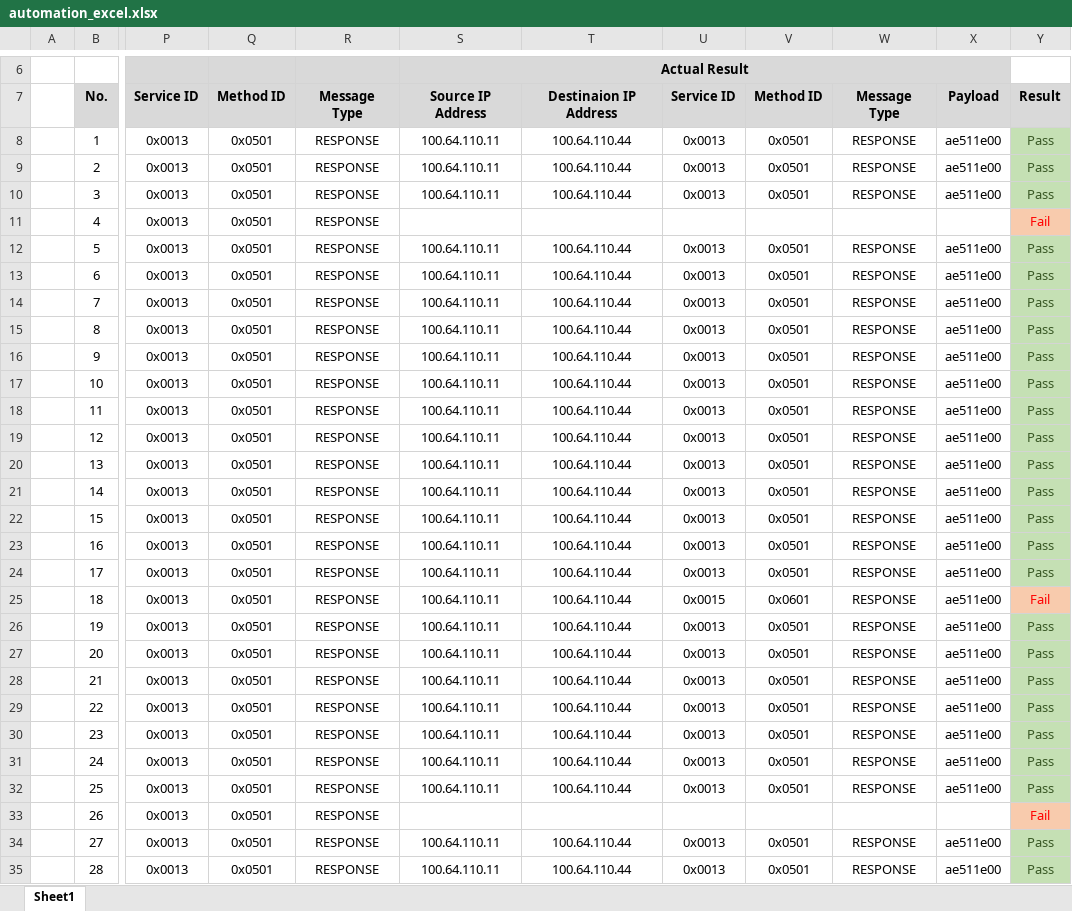
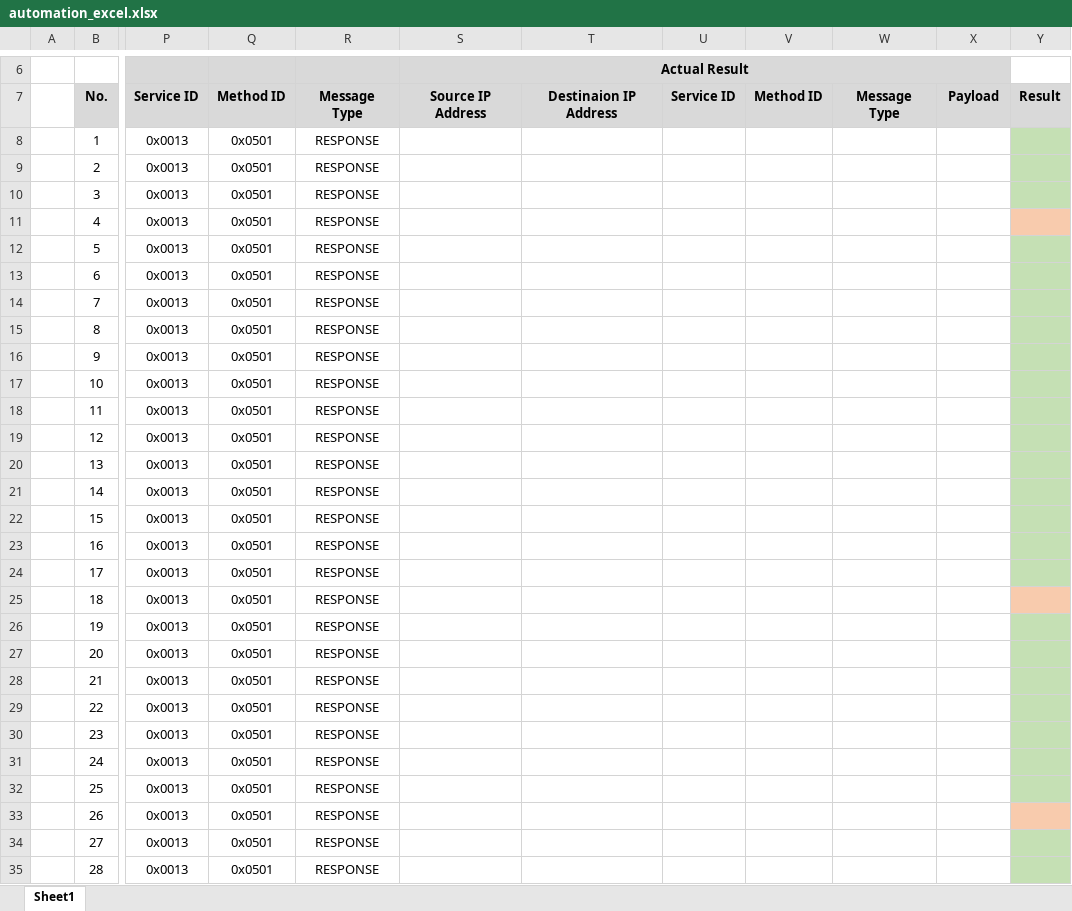
Before and after one commit to eliaskiss/someip, an Excel workbook: automation_excel.xlsx, sheet Sheet1, drawn as a sheet; only a part is shown, gaps mark what is left out; values as stored, in another font and other column widths than the file's, no borders; the diff covers the shown part only; the diff names each change by its address in the sheet, - before the commit and + after, or states it on an @@ line.

```diff
--- a/automation_excel.xlsx (sheet Sheet1)
+++ b/automation_excel.xlsx (sheet Sheet1)
-S8:S10: 100.64.110.11
+S8:S10: (empty)
-T8:T10: 100.64.110.44
+T8:T10: (empty)
-U8:U10: 0x0013
+U8:U10: (empty)
-V8:V10: 0x0501
+V8:V10: (empty)
-W8:W10: RESPONSE
+W8:W10: (empty)
-X8:X10: ae511e00
+X8:X10: (empty)
-Y8:Y10: Pass
+Y8:Y10: (empty)
-Y11: Fail
+Y11: (empty)
-S12:S32: 100.64.110.11
+S12:S32: (empty)
-T12:T32: 100.64.110.44
+T12:T32: (empty)
-U12:U24: 0x0013
+U12:U24: (empty)
-V12:V24: 0x0501
+V12:V24: (empty)
-W12:W32: RESPONSE
+W12:W32: (empty)
-X12:X32: ae511e00
+X12:X32: (empty)
-Y12:Y24: Pass
+Y12:Y24: (empty)
-U25: 0x0015
+U25: (empty)
-V25: 0x0601
+V25: (empty)
-Y25: Fail
+Y25: (empty)
-U26:U32: 0x0013
+U26:U32: (empty)
-V26:V32: 0x0501
+V26:V32: (empty)
-Y26:Y32: Pass
+Y26:Y32: (empty)
-Y33: Fail
+Y33: (empty)
-S34:S35: 100.64.110.11
+S34:S35: (empty)
-T34:T35: 100.64.110.44
+T34:T35: (empty)
-U34:U35: 0x0013
+U34:U35: (empty)
-V34:V35: 0x0501
+V34:V35: (empty)
-W34:W35: RESPONSE
+W34:W35: (empty)
-X34:X35: ae511e00
+X34:X35: (empty)
-Y34:Y35: Pass
+Y34:Y35: (empty)
```
Also changed, not shown: 468 edited cells elsewhere in this sheet, 6 other files.
